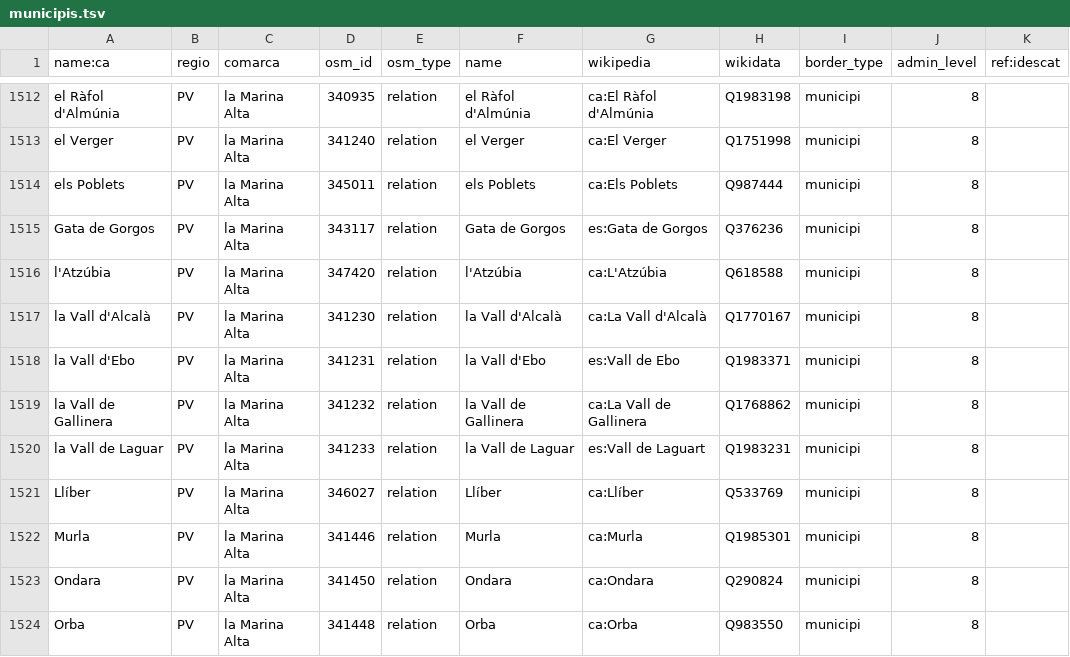
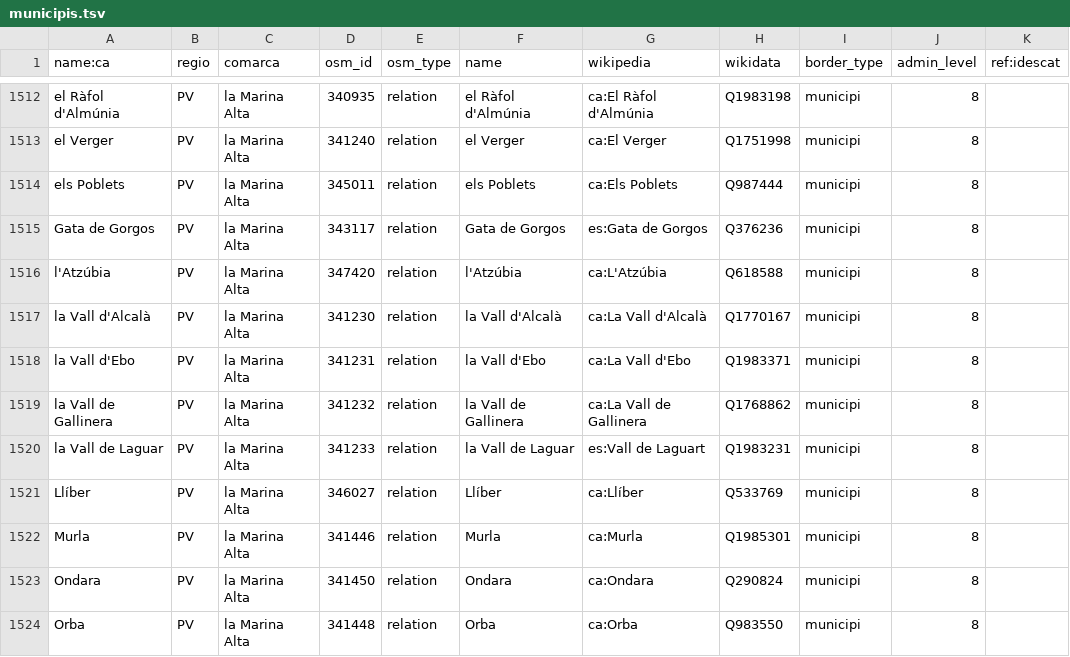
Before and after one commit to OSM-Catalan/monitorOSM, a TSV file: data-raw/municipis.tsv, drawn as a sheet; only a part is shown, gaps mark what is left out; the diff names each change by its address in the sheet, - before the commit and + after, or states it on an @@ line.

```diff
--- a/data-raw/municipis.tsv
+++ b/data-raw/municipis.tsv
-G1518 (wikipedia): es:Vall de Ebo
+G1518 (wikipedia): ca:La Vall d'Ebo
```
Also changed, not shown: data-raw/loc_ref.tsv, 2 other files.
